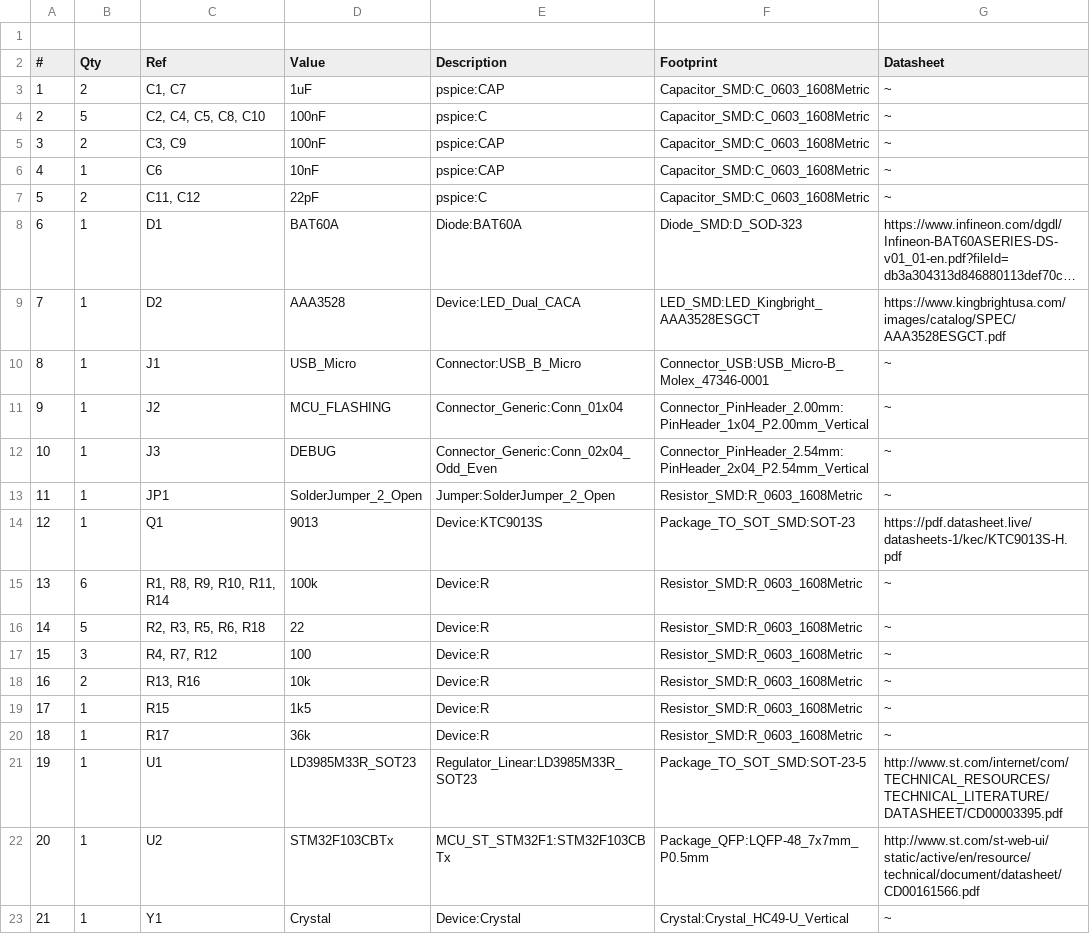
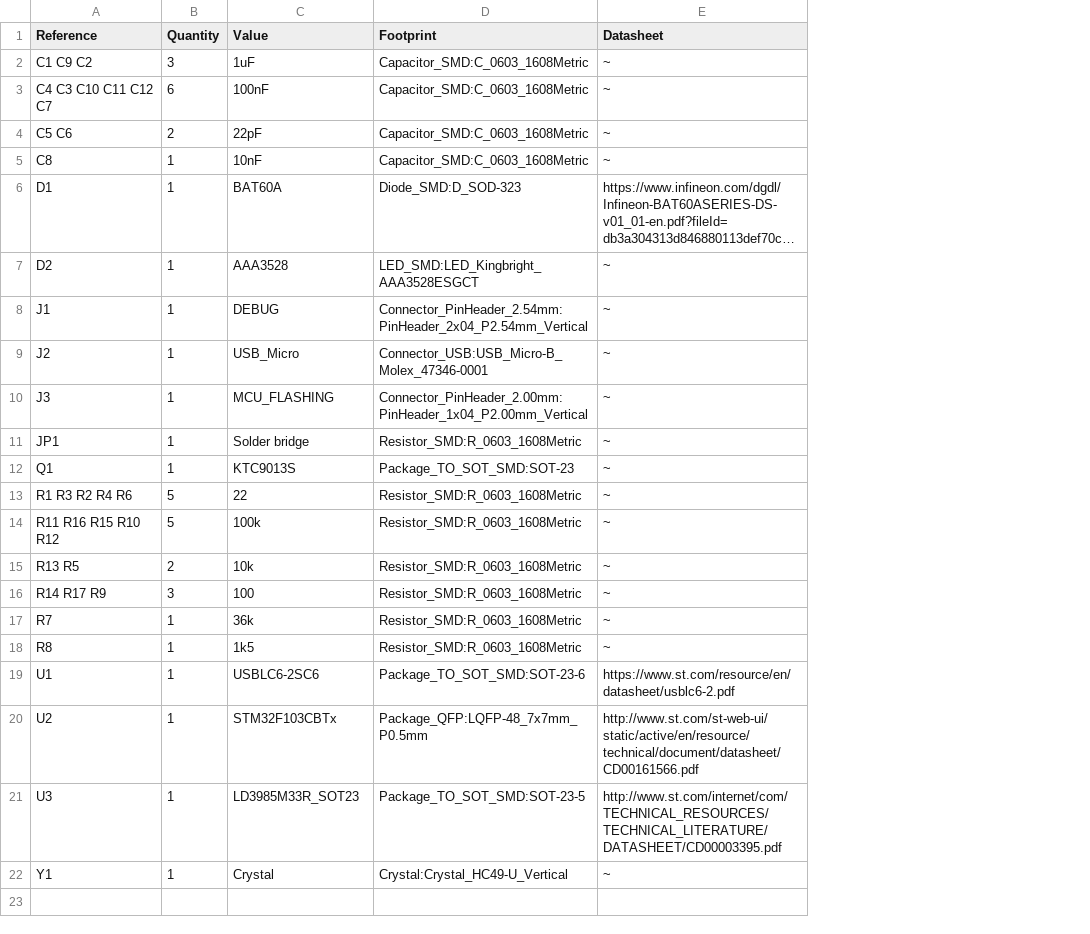
Before and after one commit to rysterrier/stlink_v2, a CSV file: kicad/stlink/stlink.csv, drawn as a sheet; long unchanged cells end in …; removed rows and columns are numbered as before the commit, all else as after; the diff names each change by its address in the sheet, - before the commit and + after, or states it on an @@ line.

```diff
--- a/kicad/stlink/stlink.csv
+++ b/kicad/stlink/stlink.csv
-column A (#), rows 3-6: 1 | 2 | 3 | 4; rows 8-11: 6 | 7 | 8 | 9; rows 13-14: 11 | 12; rows 16-17: 14 | 15; row 19: 17; row 21: 19; row 23: 21
+column A (Reference), rows 2-7: C1 C9 C2 | C4 C3 C10 C11 C12 C7 | C5 C6 | C8 | D1 | D2; rows 9-13: J2 | J3 | JP1 | Q1 | R1 R3 R2 R4 R6; row 16: R14 R17 R9; row 18: R8; rows 21-22: U3 | Y1
-column C (Ref), rows 3-6: C1, C7 | C2, C4, C5, C8, C10 | C3, C9 | C6; rows 8-11: D1 | D2 | J1 | J2; rows 13-14: JP1 | Q1; rows 16-17: R2, R3, R5, R6, R18 | R4, R7, R12; row 19: R15; row 21: U1; row 23: Y1
-column E (Description), rows 3-6: pspice:CAP | pspice:C | pspice:CAP | pspice:CAP; rows 8-11: Diode:BAT60A | Device:LED_Dual_CACA | Connector:USB_B_Micro | Connector_Generic:Conn_01x04; rows 13-14: Jumper:SolderJumper_2_Open | Device:KTC9013S; rows 16-17: Device:R | Device:R; row 19: Device:R; row 21: Regulator_Linear:LD3985M33R_SOT23; row 23: Device:Crystal
-row 1: (empty)
-B1: Qty
+B1: Quantity
-B2 (Quantity): 2
+B2 (Quantity): 3
-B3 (Quantity): 5
+B3 (Quantity): 6
-C4 (Value): 100nF
+C4 (Value): 22pF
-row 7: 5 | 2 | C11, C12 | 22pF | pspice:C | Capacitor_SMD:C_0603_1608Metric | ~
-E7 (Datasheet): https://www.kingbrightusa.com/images/catalog/SPEC/AAA3528ESGCT.pdf
+E7 (Datasheet): ~
@@ row 12 moved to row 8: J1 @@
-C11 (Value): SolderJumper_2_Open
+C11 (Value): Solder bridge
-C12 (Value): 9013
+C12 (Value): KTC9013S
-E12 (Datasheet): https://pdf.datasheet.live/datasheets-1/kec/KTC9013S-H.pdf
+E12 (Datasheet): ~
-row 15: 13 | 6 | R1, R8, R9, R10, R11, R14 | 100k | Device:R | Resistor_SMD:R_0603_1608Metric | ~
+row 14: R11 R16 R15 R10 R12 | 5 | 100k | Resistor_SMD:R_0603_1608Metric | ~
@@ row 18 moved to row 15: R13 R5 @@
@@ row 20 moved to row 17: R7 @@
+row 19: U1 | 1 | USBLC6-2SC6 | Package_TO_SOT_SMD:SOT-23-6 | https://www.st.com/resource/en/datasheet/usblc6-2.pdf
@@ row 22 moved to row 20: U2 @@
```
Also changed, not shown: 2 other files.
